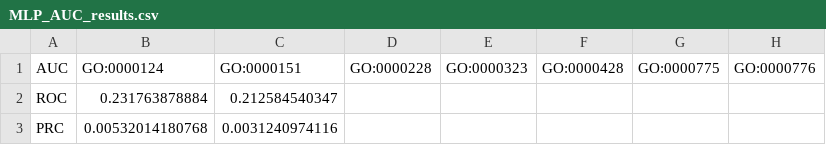
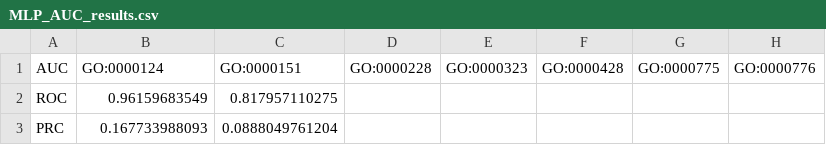
Before and after one commit to AikawaKai/BioinformaticsProject, a CSV file: results/MLP_AUC_results.csv, drawn as a sheet; only a part is shown; the diff names each change by its address in the sheet, - before the commit and + after, or states it on an @@ line.

```diff
--- a/results/MLP_AUC_results.csv
+++ b/results/MLP_AUC_results.csv
-B2: 0.231763878884
+B2: 0.96159683549
-C2: 0.212584540347
+C2: 0.817957110275
-B3: 0.00532014180768
+B3: 0.167733988093
-C3: 0.0031240974116
+C3: 0.0888049761204
```
Also changed, not shown: 4 other files.
